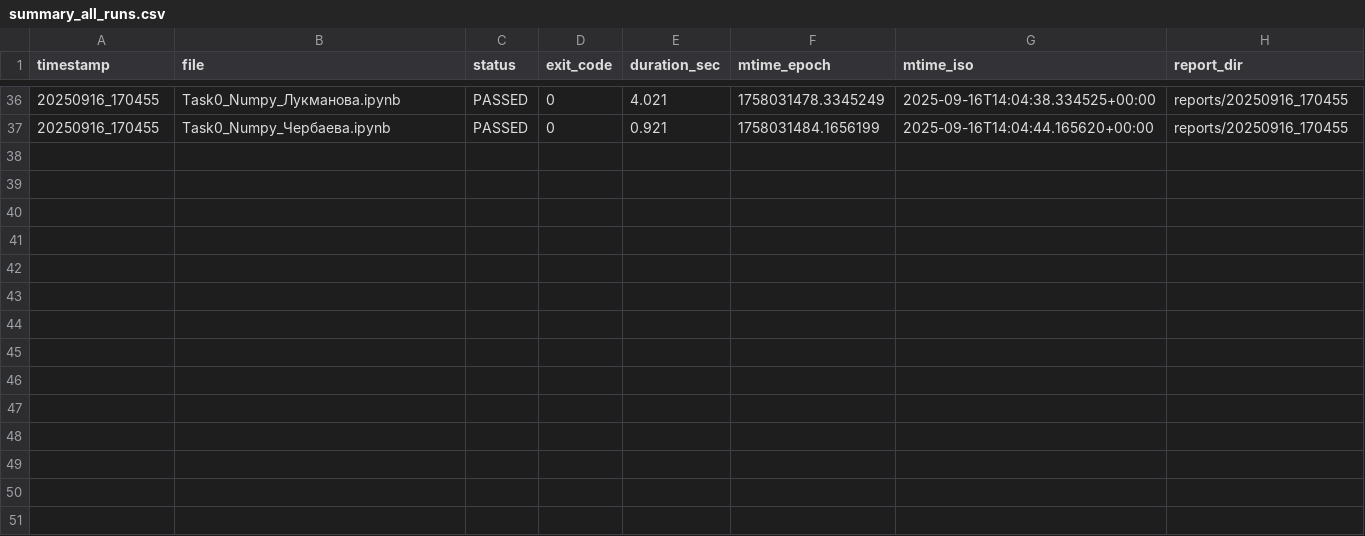
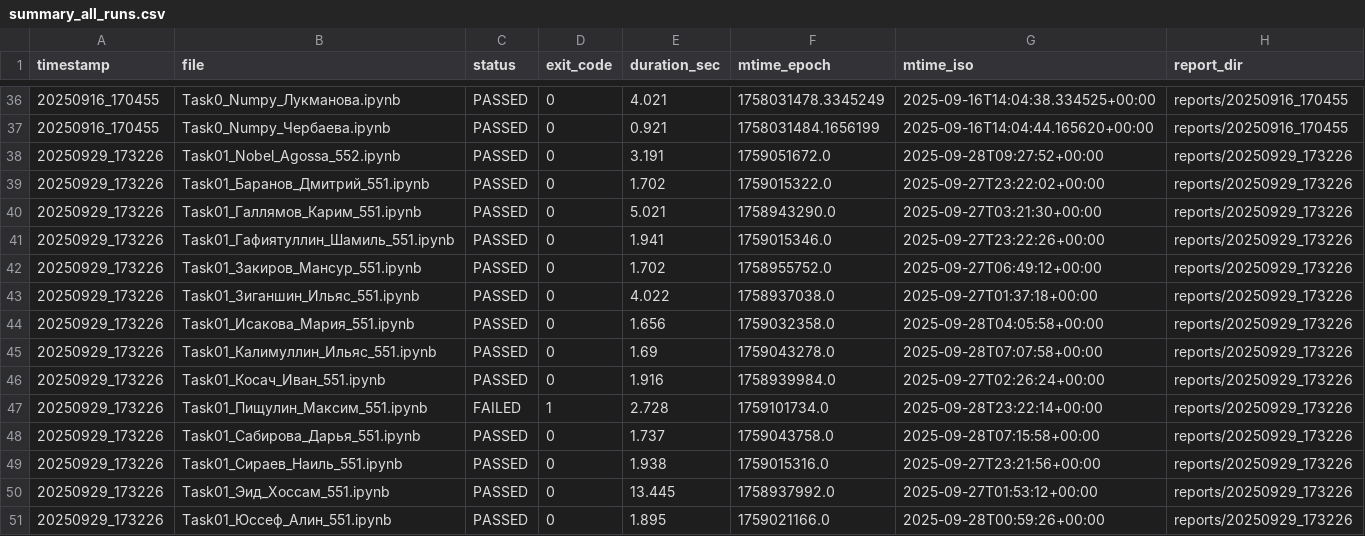
Before and after one commit to alexander-toschev/home-work-checker, a CSV file: reports/summary_all_runs.csv, drawn as a sheet; only a part is shown, gaps mark what is left out; the diff names each change by its address in the sheet, - before the commit and + after, or states it on an @@ line.

```diff
--- a/reports/summary_all_runs.csv
+++ b/reports/summary_all_runs.csv
+row 38: 20250929_173226 | Task01_Nobel_Agossa_552.ipynb | PASSED | 0 | 3.191 | 1759051672.0 | 2025-09-28T09:27:52+00:00 | reports/20250929_173226
+row 39: 20250929_173226 | Task01_Баранов_Дмитрий_551.ipynb | PASSED | 0 | 1.702 | 1759015322.0 | 2025-09-27T23:22:02+00:00 | reports/20250929_173226
+row 40: 20250929_173226 | Task01_Галлямов_Карим_551.ipynb | PASSED | 0 | 5.021 | 1758943290.0 | 2025-09-27T03:21:30+00:00 | reports/20250929_173226
+row 41: 20250929_173226 | Task01_Гафиятуллин_Шамиль_551.ipynb | PASSED | 0 | 1.941 | 1759015346.0 | 2025-09-27T23:22:26+00:00 | reports/20250929_173226
+row 42: 20250929_173226 | Task01_Закиров_Мансур_551.ipynb | PASSED | 0 | 1.702 | 1758955752.0 | 2025-09-27T06:49:12+00:00 | reports/20250929_173226
+row 43: 20250929_173226 | Task01_Зиганшин_Ильяс_551.ipynb | PASSED | 0 | 4.022 | 1758937038.0 | 2025-09-27T01:37:18+00:00 | reports/20250929_173226
+row 44: 20250929_173226 | Task01_Исакова_Мария_551.ipynb | PASSED | 0 | 1.656 | 1759032358.0 | 2025-09-28T04:05:58+00:00 | reports/20250929_173226
+row 45: 20250929_173226 | Task01_Калимуллин_Ильяс_551.ipynb | PASSED | 0 | 1.69 | 1759043278.0 | 2025-09-28T07:07:58+00:00 | reports/20250929_173226
+row 46: 20250929_173226 | Task01_Косач_Иван_551.ipynb | PASSED | 0 | 1.916 | 1758939984.0 | 2025-09-27T02:26:24+00:00 | reports/20250929_173226
+row 47: 20250929_173226 | Task01_Пищулин_Максим_551.ipynb | FAILED | 1 | 2.728 | 1759101734.0 | 2025-09-28T23:22:14+00:00 | reports/20250929_173226
+row 48: 20250929_173226 | Task01_Сабирова_Дарья_551.ipynb | PASSED | 0 | 1.737 | 1759043758.0 | 2025-09-28T07:15:58+00:00 | reports/20250929_173226
+row 49: 20250929_173226 | Task01_Сираев_Наиль_551.ipynb | PASSED | 0 | 1.938 | 1759015316.0 | 2025-09-27T23:21:56+00:00 | reports/20250929_173226
+row 50: 20250929_173226 | Task01_Эид_Хоссам_551.ipynb | PASSED | 0 | 13.445 | 1758937992.0 | 2025-09-27T01:53:12+00:00 | reports/20250929_173226
+row 51: 20250929_173226 | Task01_Юссеф_Алин_551.ipynb | PASSED | 0 | 1.895 | 1759021166.0 | 2025-09-28T00:59:26+00:00 | reports/20250929_173226
```
Also changed, not shown: reports/grades_all_runs.csv, 2 other files.
